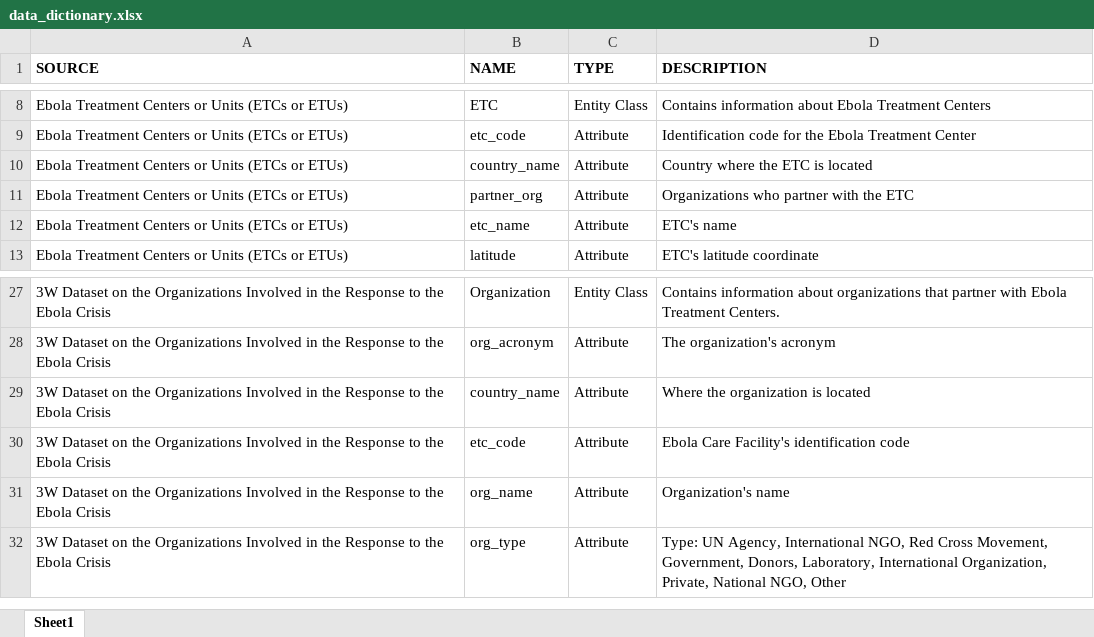
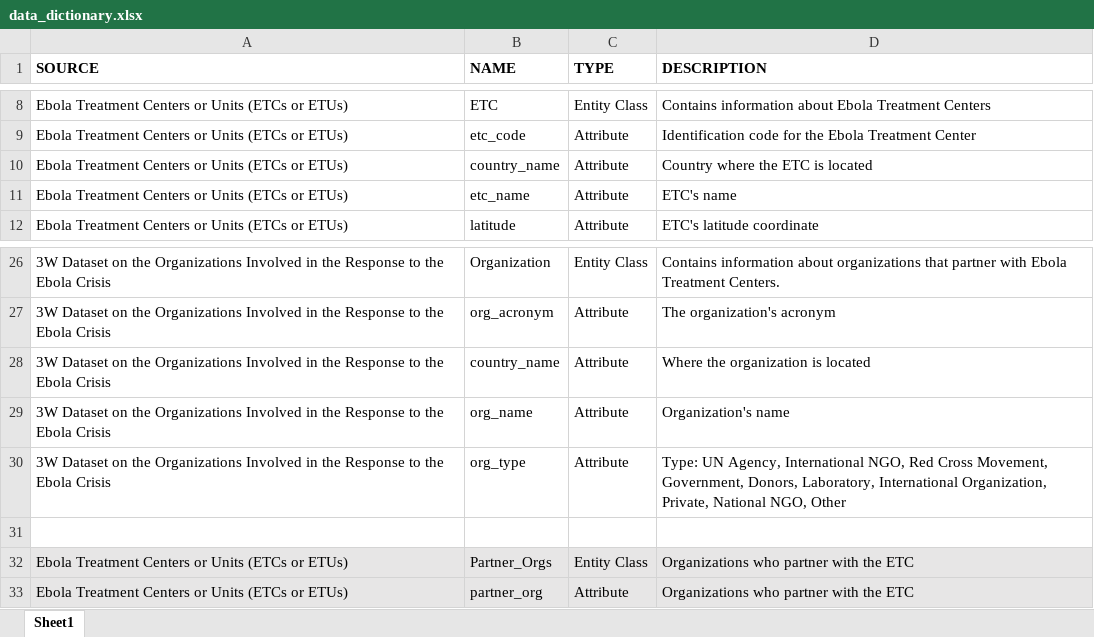
Before and after one commit to codeAligned/Relational-Database-Ebola-Data, an Excel workbook: lab2/schema/data_dictionary.xlsx, sheet Sheet1, drawn as a sheet; only a part is shown, gaps mark what is left out; values as stored, in another font and other column widths than the file's, no borders; removed rows and columns are numbered as before the commit, all else as after; the diff names each change by its address in the sheet, - before the commit and + after, or states it on an @@ line.

Commit message:
update data_dict, rem rev_eng_EER from Lab2

```diff
--- a/lab2/schema/data_dictionary.xlsx (sheet Sheet1)
+++ b/lab2/schema/data_dictionary.xlsx (sheet Sheet1)
-row 30: 3W Dataset on the Organizations Involved in the Response to the Ebola Crisis | etc_code | Attribute | Ebola Care Facility's identification code
+row 31: (empty)
+row 32: Ebola Treatment Centers or Units (ETCs or ETUs) | Partner_Orgs | Entity Class | Organizations who partner with the ETC
@@ row 11 moved to row 33: Ebola Treatment Centers or Units (ETCs o… @@
```
Also changed, not shown: 4 other files.
